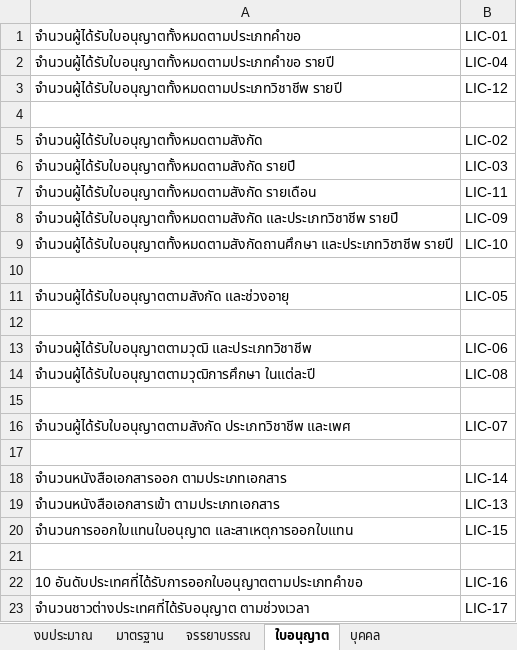
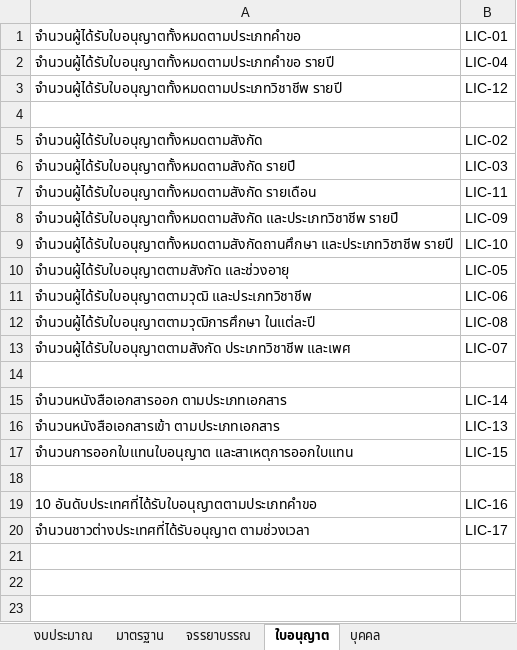
Before and after one commit to somprasongk/KSP-MIS, an Excel workbook: Resource/ReportList/ReportList.xlsx, sheet ใบอนุญาต, drawn as a sheet; values as stored, in another font and other column widths than the file's, no borders; removed rows and columns are numbered as before the commit, all else as after; the diff names each change by its address in the sheet, - before the commit and + after, or states it on an @@ line.

```diff
--- a/Resource/ReportList/ReportList.xlsx (sheet ใบอนุญาต)
+++ b/Resource/ReportList/ReportList.xlsx (sheet ใบอนุญาต)
-row 10: (empty)
-row 12: (empty)
-row 15: (empty)
-A19: 10 อันดับประเทศที่ได้รับการออกใบอนุญาตตามประเภทคำขอ
+A19: 10 อันดับประเทศที่ได้รับใบอนุญาตตามประเภทคำขอ
```
Also changed, not shown: sheet งบประมาณ, sheet บุคคล, 3 other files.
